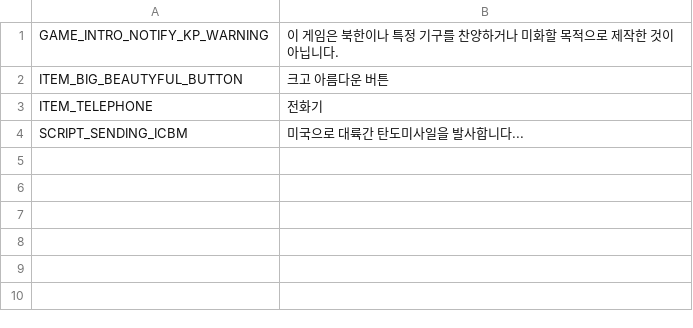
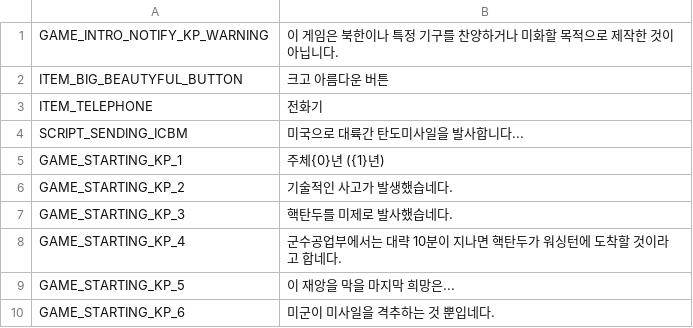
Before and after one commit to ShapeLayer/n.koldline, a CSV file: Assets/Modules/GamePlay/Resources/l10n/l10n-table.ko.csv, drawn as a sheet.

```diff
--- a/Assets/Modules/GamePlay/Resources/l10n/l10n-table.ko.csv
+++ b/Assets/Modules/GamePlay/Resources/l10n/l10n-table.ko.csv
@@ -4 +4,7 @@ ITEM_TELEPHONE,전화기
 SCRIPT_SENDING_ICBM,미국으로 대륙간 탄도미사일을 발사합니다...
+GAME_STARTING_KP_1,주체{0}년 ({1}년)
+GAME_STARTING_KP_2,기술적인 사고가 발생했습네다.
+GAME_STARTING_KP_3,핵탄두를 미제로 발사했습네다.
+GAME_STARTING_KP_4,군수공업부에서는 대략 10분이 지나면 핵탄두가 워싱턴에 도착할 것이라고 합네다.
+GAME_STARTING_KP_5,이 재앙을 막을 마지막 희망은...
+GAME_STARTING_KP_6,미군이 미사일을 격추하는 것 뿐입네다.
```
Also changed, not shown: Assets/Locales/l10nTable.csv, 50 other files.
